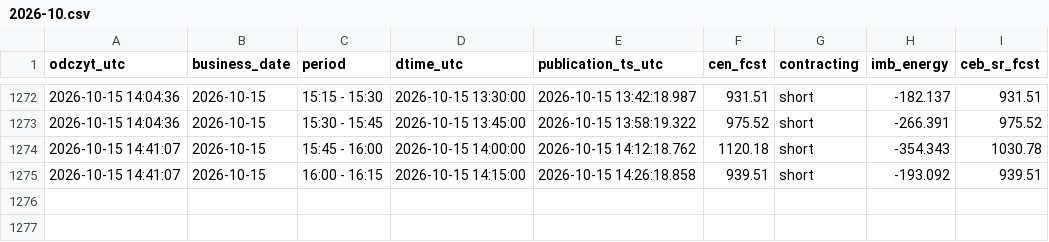
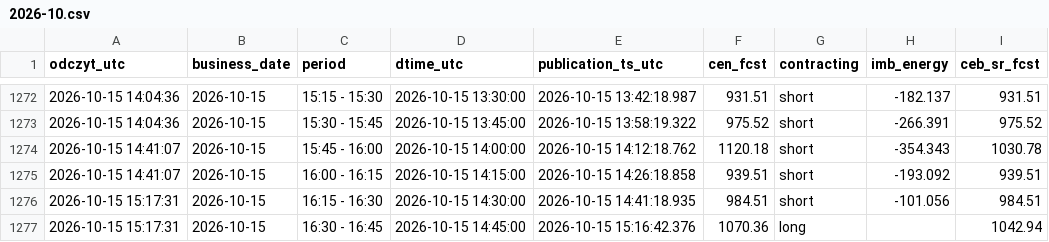
Before and after one commit to AgSon94/rb-cen-monitor, a CSV file: zapis/price-fcst/2026-10.csv, drawn as a sheet; only a part is shown, gaps mark what is left out.

Commit message:
zapis 2026-10-15 15:17 UTC

```diff
--- a/zapis/price-fcst/2026-10.csv
+++ b/zapis/price-fcst/2026-10.csv
@@ -1275 +1275,3 @@ odczyt_utc,business_date,period,dtime_utc,publication_ts_utc,cen_fcst,contractin
 2026-10-15 14:41:07,2026-10-15,16:00 - 16:15,2026-10-15 14:15:00,2026-10-15 14:26:18.858,939.51,short,-193.092,939.51
+2026-10-15 15:17:31,2026-10-15,16:15 - 16:30,2026-10-15 14:30:00,2026-10-15 14:41:18.935,984.51,short,-101.056,984.51
+2026-10-15 15:17:31,2026-10-15,16:30 - 16:45,2026-10-15 14:45:00,2026-10-15 15:16:42.376,1070.36,long,,1042.94
```
